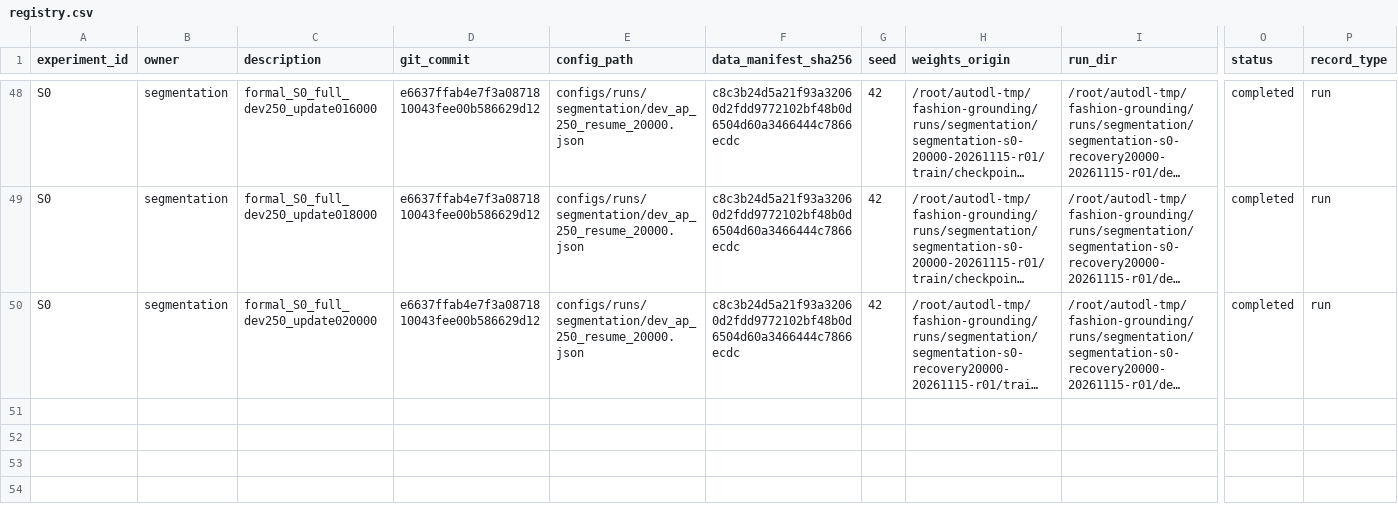
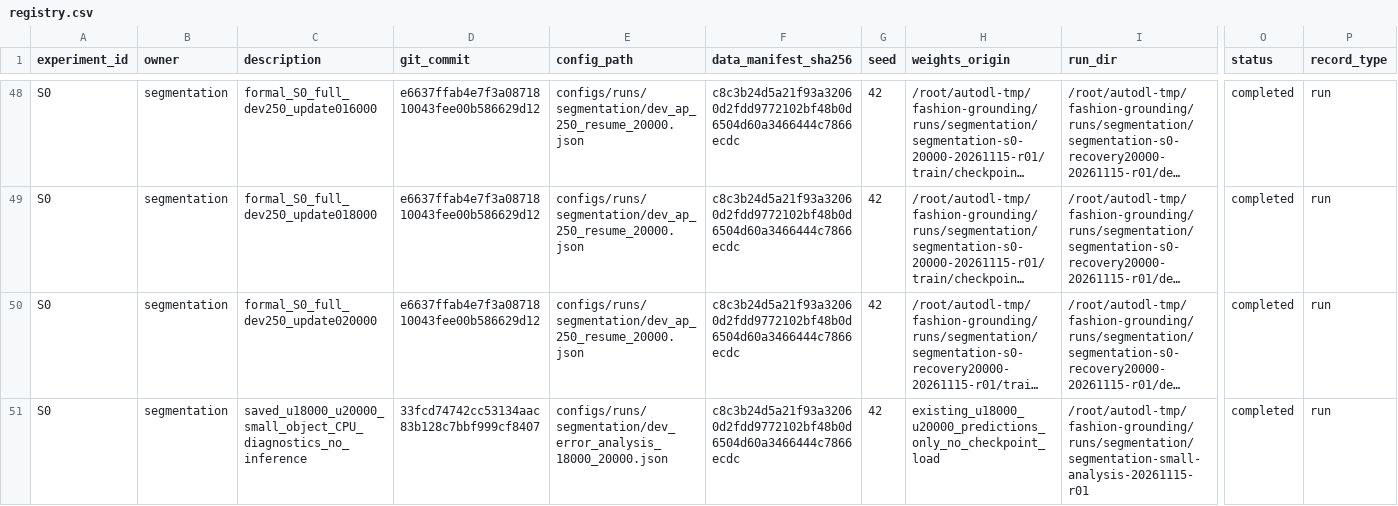
Before and after one commit to rickyliuchunyu/comp4471-fashion-grounding, a CSV file: experiments/registry.csv, drawn as a sheet; only a part is shown, gaps mark what is left out; long unchanged cells end in …; rows hold the shown columns only; the diff names each change by its address in the sheet, - before the commit and + after, or states it on an @@ line.

Commit message:
Record small-object geometry diagnosis and bounded training recommendation

```diff
--- a/experiments/registry.csv
+++ b/experiments/registry.csv
+row 51: S0 | segmentation | saved_u18000_u20000_small_object_CPU_diagnostics_no_inference | 33fcd74742cc53134aac83b128c7bbf999cf8407 | configs/runs/segmentation/dev_error_analysis_18000_20000.json | c8c3b24d5a21f93a32060d2fdd9772102bf48b0d6504d60a3466444c7866ecdc | 42 | existing_u18000_u20000_predictions_only_no_checkpoint_load | /root/autodl-tmp/fashion-grounding/runs/segmentation/segmentation-small-analysis-20261115-r01 | completed | run
```
Also changed, not shown: 17 other files.
